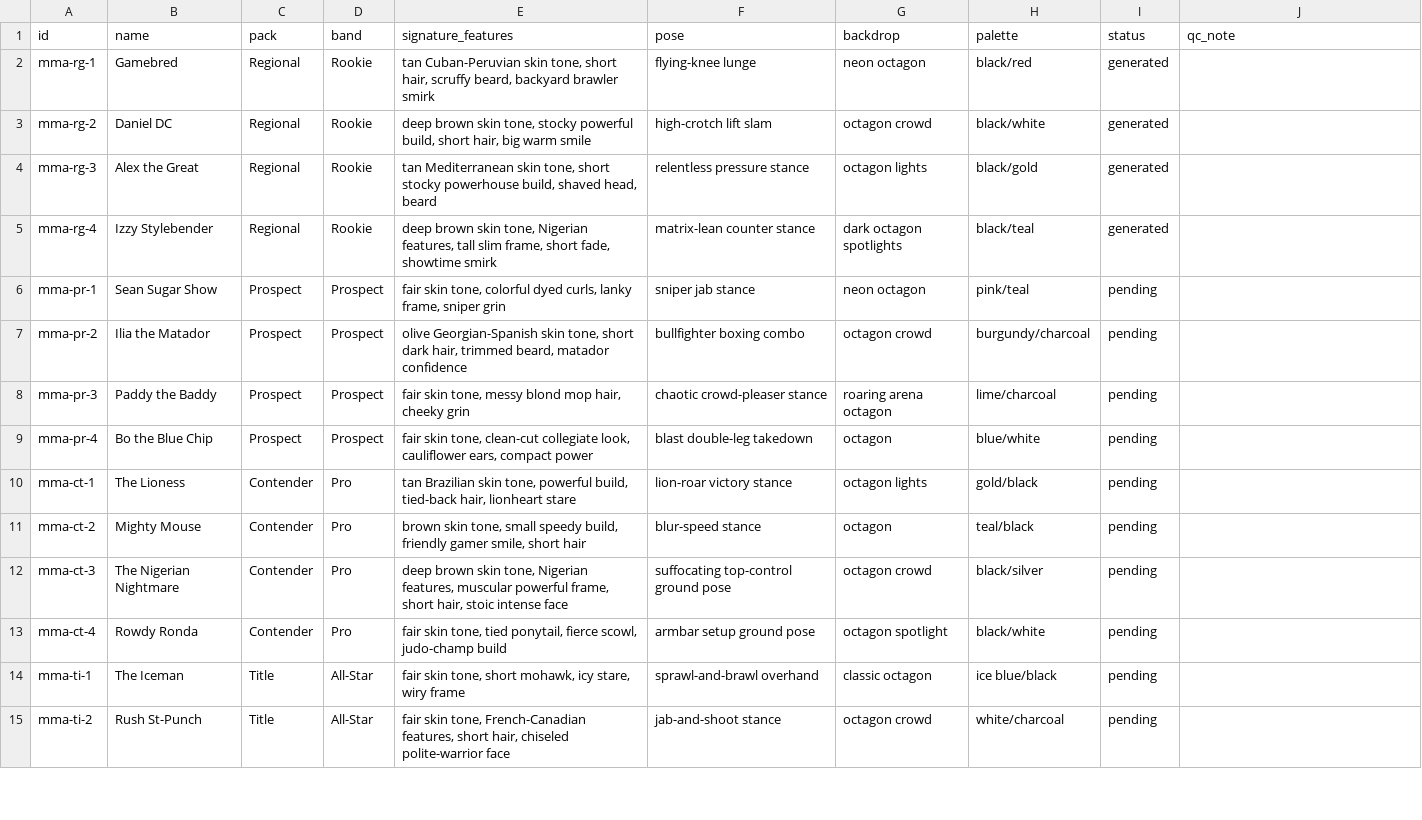
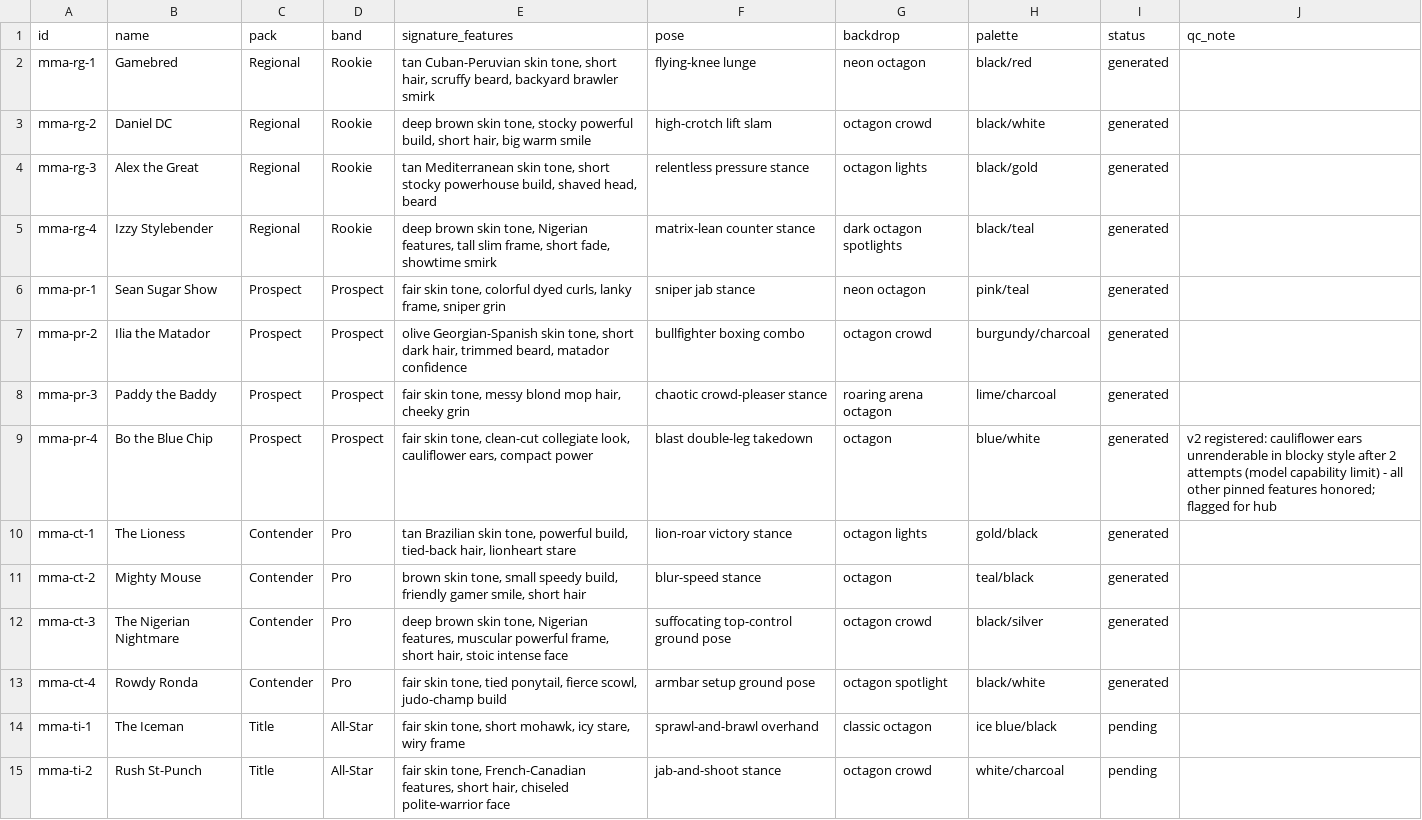
Before and after one commit to yelnurk123/sports-cards-factory, a CSV file: manifests/manifest-mma.csv, drawn as a sheet; only a part is shown.

Commit message:
laneB: mma prospect + contender packs (8 cards, first female rows with modesty-layer kits)

```diff
--- a/manifests/manifest-mma.csv
+++ b/manifests/manifest-mma.csv
@@ -5,10 +5,10 @@ mma-rg-3,Alex the Great,Regional,Rookie,"tan Mediterranean skin tone, short stoc
 mma-rg-4,Izzy Stylebender,Regional,Rookie,"deep brown skin tone, Nigerian features, tall slim frame, short fade, showtime smirk",matrix-lean counter stance,dark octagon spotlights,black/teal,generated,
-mma-pr-1,Sean Sugar Show,Prospect,Prospect,"fair skin tone, colorful dyed curls, lanky frame, sniper grin",sniper jab stance,neon octagon,pink/teal,pending,
-mma-pr-2,Ilia the Matador,Prospect,Prospect,"olive Georgian-Spanish skin tone, short dark hair, trimmed beard, matador confidence",bullfighter boxing combo,octagon crowd,burgundy/charcoal,pending,
-mma-pr-3,Paddy the Baddy,Prospect,Prospect,"fair skin tone, messy blond mop hair, cheeky grin",chaotic crowd-pleaser stance,roaring arena octagon,lime/charcoal,pending,
-mma-pr-4,Bo the Blue Chip,Prospect,Prospect,"fair skin tone, clean-cut collegiate look, cauliflower ears, compact power",blast double-leg takedown,octagon,blue/white,pending,
-mma-ct-1,The Lioness,Contender,Pro,"tan Brazilian skin tone, powerful build, tied-back hair, lionheart stare",lion-roar victory stance,octagon lights,gold/black,pending,
-mma-ct-2,Mighty Mouse,Contender,Pro,"brown skin tone, small speedy build, friendly gamer smile, short hair",blur-speed stance,octagon,teal/black,pending,
-mma-ct-3,The Nigerian Nightmare,Contender,Pro,"deep brown skin tone, Nigerian features, muscular powerful frame, short hair, stoic intense face",suffocating top-control ground pose,octagon crowd,black/silver,pending,
-mma-ct-4,Rowdy Ronda,Contender,Pro,"fair skin tone, tied ponytail, fierce scowl, judo-champ build",armbar setup ground pose,octagon spotlight,black/white,pending,
+mma-pr-1,Sean Sugar Show,Prospect,Prospect,"fair skin tone, colorful dyed curls, lanky frame, sniper grin",sniper jab stance,neon octagon,pink/teal,generated,
+mma-pr-2,Ilia the Matador,Prospect,Prospect,"olive Georgian-Spanish skin tone, short dark hair, trimmed beard, matador confidence",bullfighter boxing combo,octagon crowd,burgundy/charcoal,generated,
+mma-pr-3,Paddy the Baddy,Prospect,Prospect,"fair skin tone, messy blond mop hair, cheeky grin",chaotic crowd-pleaser stance,roaring arena octagon,lime/charcoal,generated,
+mma-pr-4,Bo the Blue Chip,Prospect,Prospect,"fair skin tone, clean-cut collegiate look, cauliflower ears, compact power",blast double-leg takedown,octagon,blue/white,generated,v2 registered: cauliflower ears unrenderable in blocky style after 2 attempts (model capability limit) - all other pinned features honored; flagged for hub
+mma-ct-1,The Lioness,Contender,Pro,"tan Brazilian skin tone, powerful build, tied-back hair, lionheart stare",lion-roar victory stance,octagon lights,gold/black,generated,
+mma-ct-2,Mighty Mouse,Contender,Pro,"brown skin tone, small speedy build, friendly gamer smile, short hair",blur-speed stance,octagon,teal/black,generated,
+mma-ct-3,The Nigerian Nightmare,Contender,Pro,"deep brown skin tone, Nigerian features, muscular powerful frame, short hair, stoic intense face",suffocating top-control ground pose,octagon crowd,black/silver,generated,
+mma-ct-4,Rowdy Ronda,Contender,Pro,"fair skin tone, tied ponytail, fierce scowl, judo-champ build",armbar setup ground pose,octagon spotlight,black/white,generated,
 mma-ti-1,The Iceman,Title,All-Star,"fair skin tone, short mohawk, icy stare, wiry frame",sprawl-and-brawl overhand,classic octagon,ice blue/black,pending,
```
Also changed, not shown: 10 other files.
